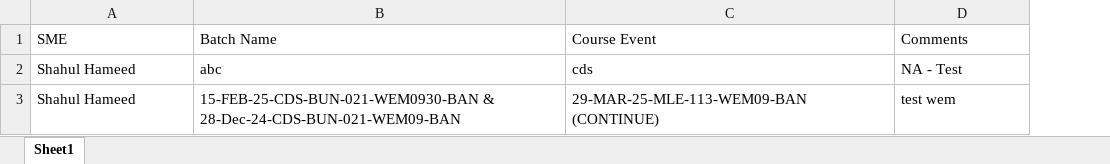
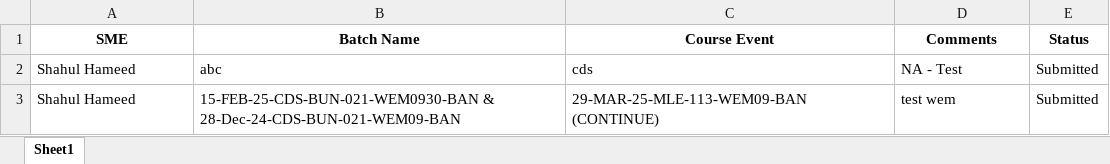
Before and after one commit to shahul-shane/auto-form, an Excel workbook: form_data.xlsx, sheet Sheet1, drawn as a sheet; values as stored, in another font and other column widths than the file's, no borders; the diff names each change by its address in the sheet, - before the commit and + after, or states it on an @@ line.

Commit message:
2nd version with submit flag

```diff
--- a/form_data.xlsx (sheet Sheet1)
+++ b/form_data.xlsx (sheet Sheet1)
+column E (Status), rows 2-3: Submitted | Submitted
@@ A1:D1 bold: off → on, alignment: left → center @@
```
Also changed, not shown: 1 other file.
